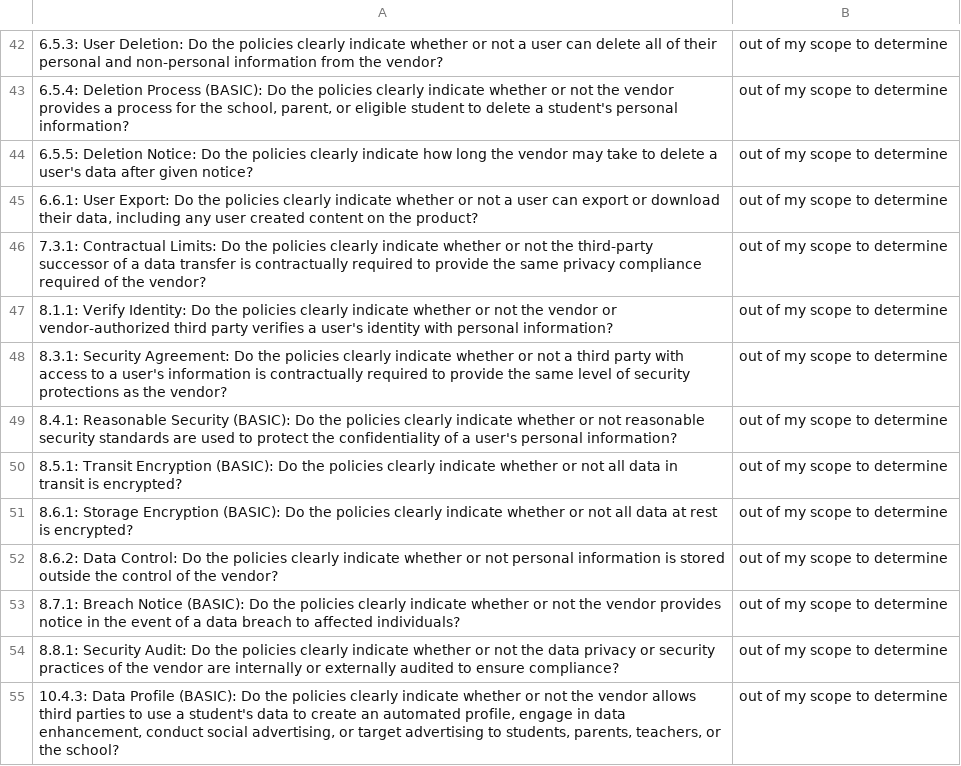
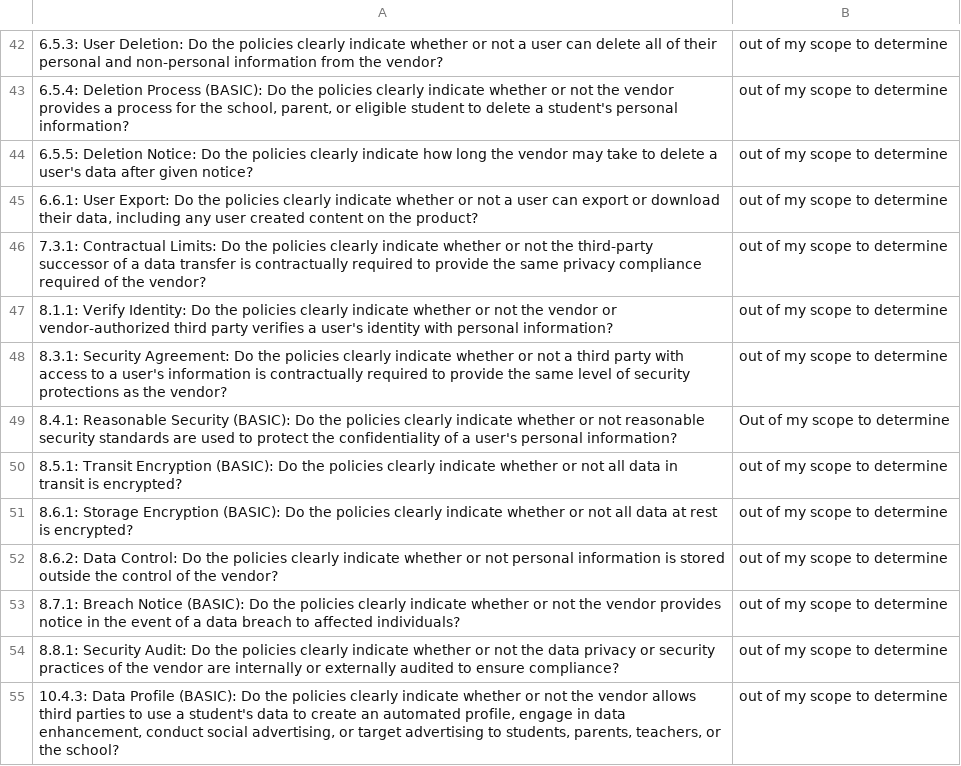
Before and after one commit to ajak2k/S24-data-privacy, a CSV file: gpt responses/questions_with_answers.csv (was questions_with_answers.csv), drawn as a sheet; only a part is shown, gaps mark what is left out; the diff names each change by its address in the sheet, - before the commit and + after, or states it on an @@ line.

Commit message:
made minor changes to prompt, temp and not have gpt answering somthing

```diff
--- a/questions_with_answers.csv
+++ b/gpt responses/questions_with_answers.csv
-B49: out of my scope to determine
+B49: Out of my scope to determine
```
Also changed, not shown: 7 other files.
